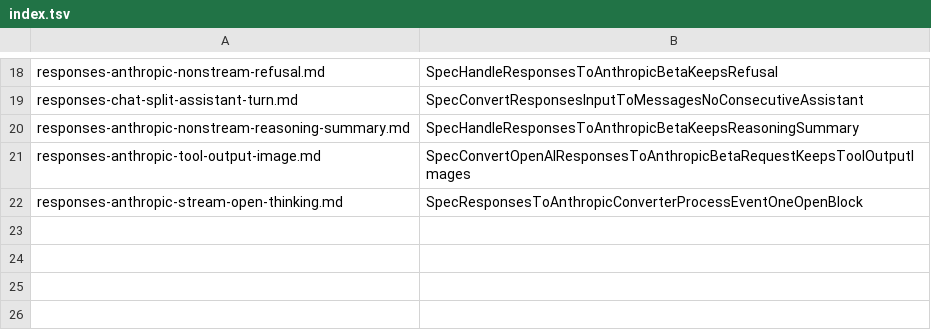
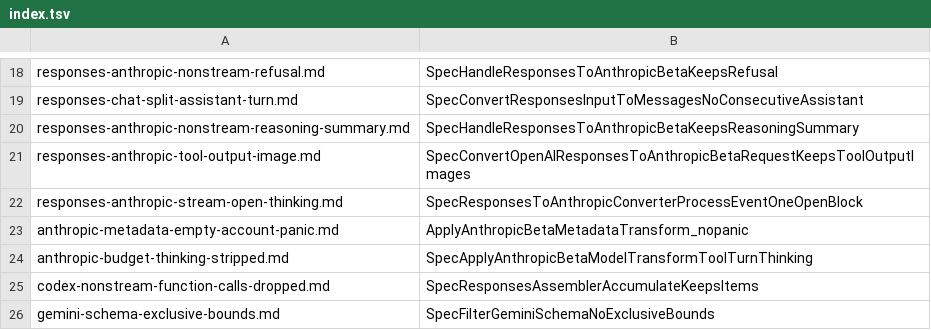
Before and after one commit to andreasfoo/go2lean-tingly-box, a TSV file: findings/index.tsv, drawn as a sheet; only a part is shown, gaps mark what is left out; the diff names each change by its address in the sheet, - before the commit and + after, or states it on an @@ line.

```diff
--- a/findings/index.tsv
+++ b/findings/index.tsv
+row 23: anthropic-metadata-empty-account-panic.md | ApplyAnthropicBetaMetadataTransform_nopanic
+row 24: anthropic-budget-thinking-stripped.md | SpecApplyAnthropicBetaModelTransformToolTurnThinking
+row 25: codex-nonstream-function-calls-dropped.md | SpecResponsesAssemblerAccumulateKeepsItems
+row 26: gemini-schema-exclusive-bounds.md | SpecFilterGeminiSchemaNoExclusiveBounds
```
Also changed, not shown: benchmark.tsv, 3 other files.
